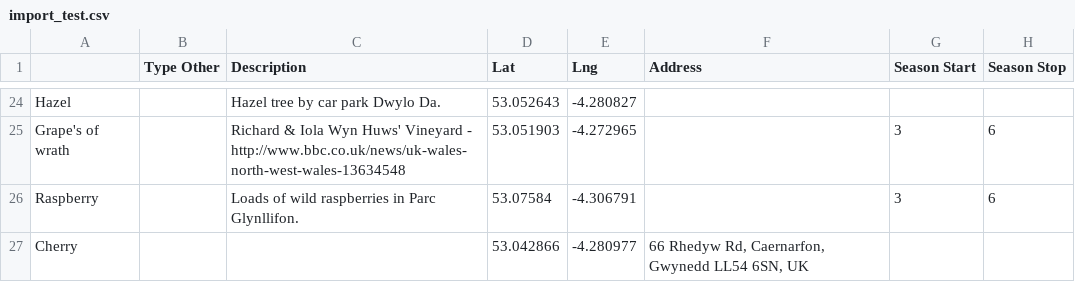
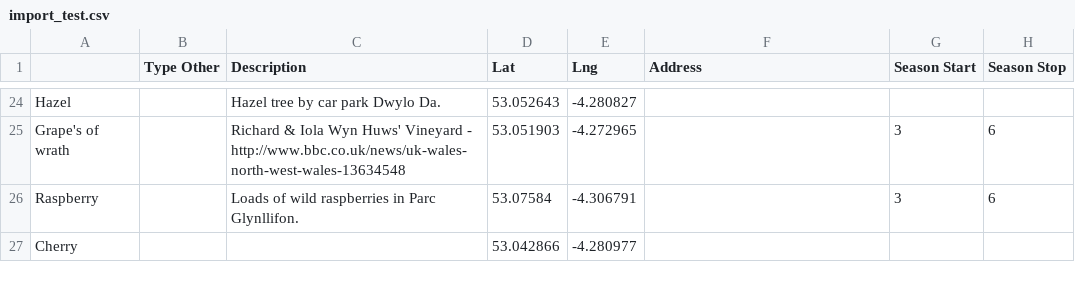
Before and after one commit to falling-fruit/falling-fruit, a CSV file: data/import_test.csv, drawn as a sheet; only a part is shown, gaps mark what is left out; the diff names each change by its address in the sheet, - before the commit and + after, or states it on an @@ line.

Commit message:
Imports status design

```diff
--- a/data/import_test.csv
+++ b/data/import_test.csv
-F27 (Address): 66 Rhedyw Rd, Caernarfon, Gwynedd LL54 6SN, UK
+F27 (Address): (empty)
```
Also changed, not shown: 2 other files.
